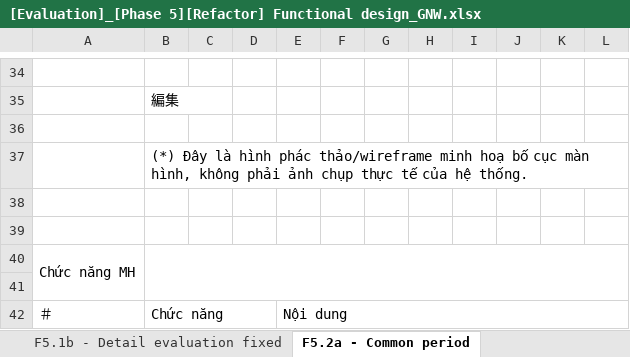
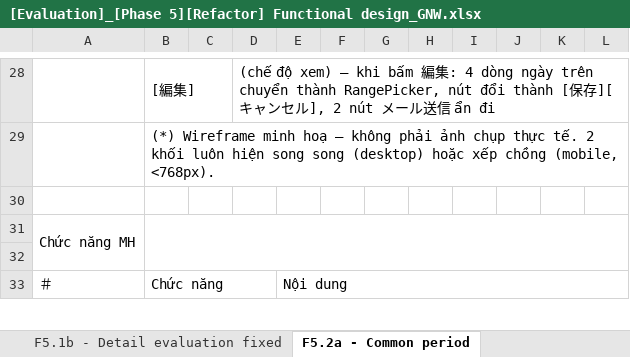
Before and after one commit to vkduy240398/evaluation_system, an Excel workbook: [Evaluation]_[Phase 5][Refactor] Functional design_GNW.xlsx, sheet F5.2a - Common period, drawn as a sheet; only a part is shown, gaps mark what is left out; values as stored, in another font and other column widths than the file's, no cell formats; removed rows and columns are numbered as before the commit, all else as after; the diff covers the shown part only; the diff names each change by its address in the sheet, - before the commit and + after, or states it on an @@ line.

```diff
--- a/[Evaluation]_[Phase 5][Refactor] Functional design_GNW.xlsx (sheet F5.2a - Common period)
+++ b/[Evaluation]_[Phase 5][Refactor] Functional design_GNW.xlsx (sheet F5.2a - Common period)
-row 28: (empty)
+row 28:  | [編集] |  | (chế độ xem) — khi bấm 編集: 4 dòng ngày trên chuyển thành RangePicker, nút đổi thành [保存][キャンセル], 2 nút メール送信 ẩn đi
+B28:C28 merged
+D28:L28 merged
-B29: 編集
+B29: (*) Wireframe minh hoạ — không phải ảnh chụp thực tế. 2 khối luôn hiện song song (desktop) hoặc xếp chồng (mobile, <768px).
-B35:C35 merged
+B29:L29 merged
-row 36: (empty)
-row 37:  | (*) Đây là hình phác thảo/wireframe minh hoạ bố cục màn hình, không phải ảnh chụp thực tế của hệ thống.
-row 38: (empty)
```
Also changed, not shown: 12 added rows, 33 removed rows and 38 edited cells elsewhere in this sheet, sheet F5.1 - List period evaluation, sheet F5.2b - Target users, sheet F5.2c - Exception setting modal, sheet F5.1b - Detail evaluation fixed, other sheet tabs, cell formats, 8 other files.
